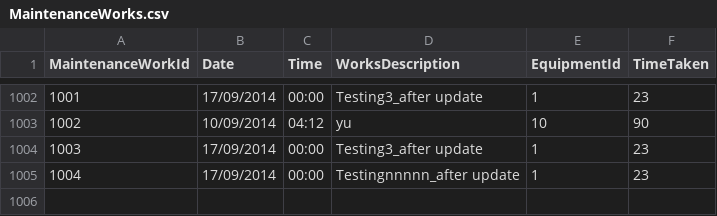
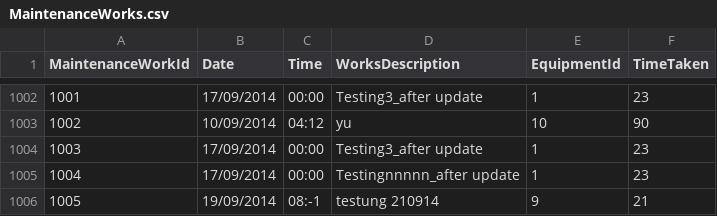
Before and after one commit to umarzahid/ap_assessment_midway, a CSV file: Midway_Assessment/Midway_Assessment/Database/MaintenanceWorks.csv, drawn as a sheet; only a part is shown, gaps mark what is left out.

```diff
--- a/Midway_Assessment/Midway_Assessment/Database/MaintenanceWorks.csv
+++ b/Midway_Assessment/Midway_Assessment/Database/MaintenanceWorks.csv
@@ -1005 +1005,2 @@ MaintenanceWorkId,Date,Time,WorksDescription,EquipmentId,TimeTaken
 1004,17/09/2014,00:00,Testingnnnnn_after update,1,23
+1005,19/09/2014,08:-1,testung 210914,9,21
```
Also changed, not shown: 29 other files.
